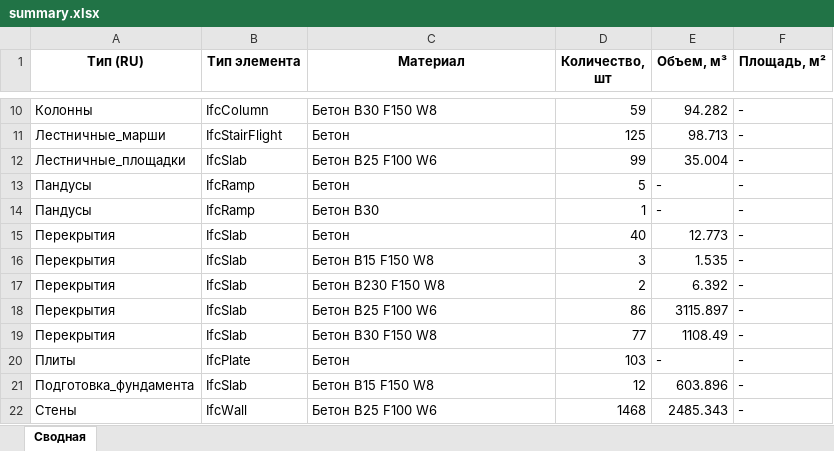
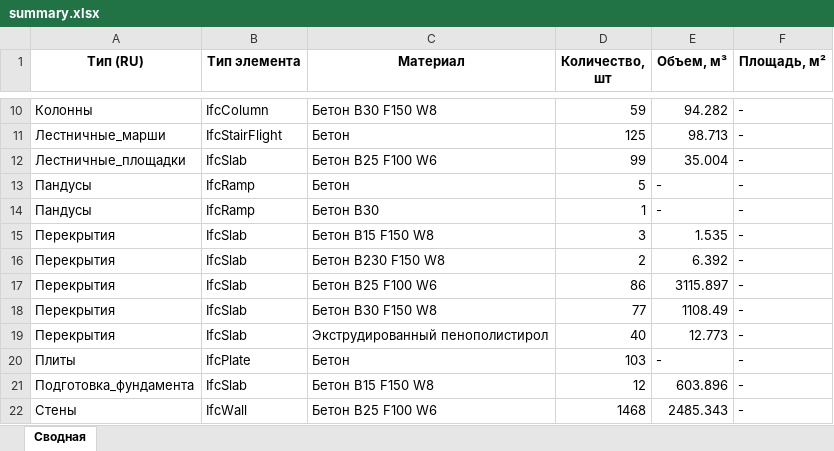
Before and after one commit to vit050587/ifc_inspect, an Excel workbook: data/summary.xlsx, sheet Сводная, drawn as a sheet; only a part is shown, gaps mark what is left out; values as stored, in another font and other column widths than the file's, no borders; removed rows and columns are numbered as before the commit, all else as after; the diff names each change by its address in the sheet, - before the commit and + after, or states it on an @@ line.

```diff
--- a/data/summary.xlsx (sheet Сводная)
+++ b/data/summary.xlsx (sheet Сводная)
-row 15: Перекрытия | IfcSlab | Бетон | 40 | 12.773 | -
+row 19: Перекрытия | IfcSlab | Экструдированный пенополистирол | 40 | 12.773 | -
```
Also changed, not shown: 3 other files.
